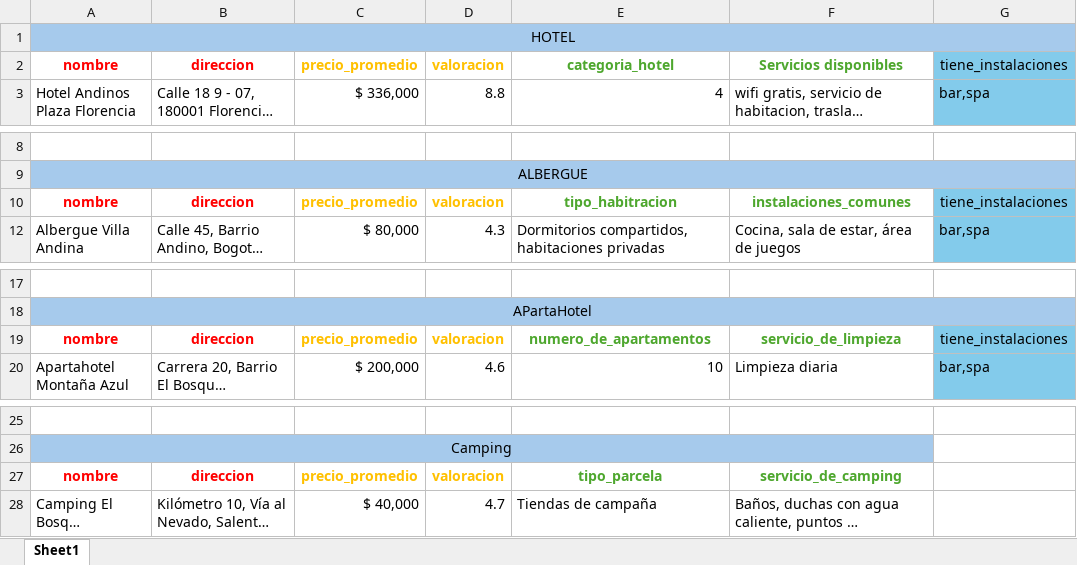
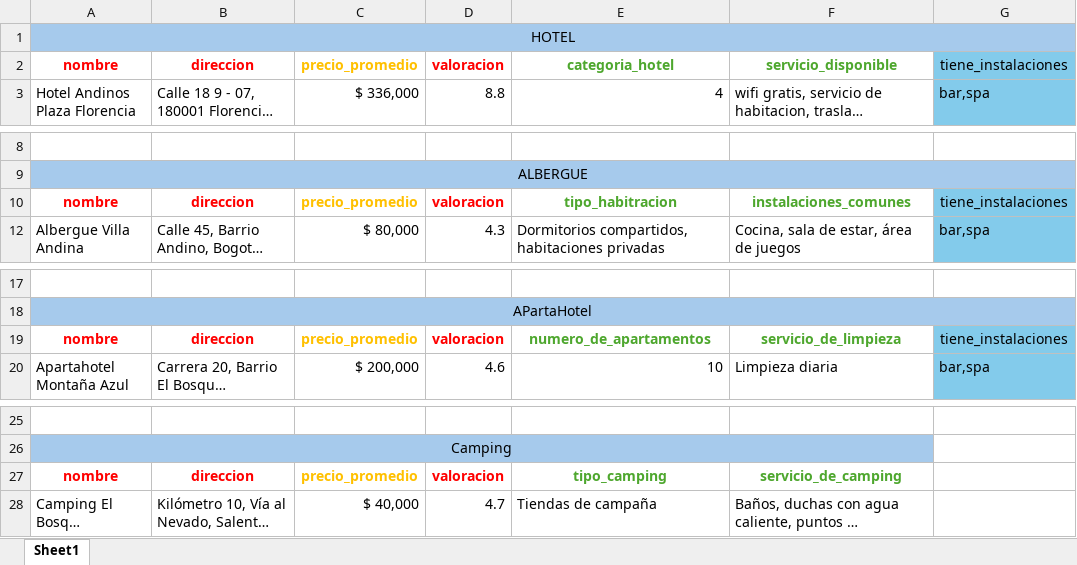
Before and after one commit to Braayan-Gomez/ontologia-turismo-v1, an Excel workbook: oferta instancias.xlsx, sheet Sheet1, drawn as a sheet; only a part is shown, gaps mark what is left out; long unchanged cells end in …; values as stored, in another font and other column widths than the file's, no borders; the diff covers the shown part only; the diff names each change by its address in the sheet, - before the commit and + after, or states it on an @@ line.

```diff
--- a/oferta instancias.xlsx (sheet Sheet1)
+++ b/oferta instancias.xlsx (sheet Sheet1)
-D2 text colour: #FFC000
+D2 text colour: #FF0000
-F2: Servicios disponibles
+F2: servicio_disponible
-D10 text colour: #FFC000
+D10 text colour: #FF0000
-D19 text colour: #FFC000
+D19 text colour: #FF0000
-D27 text colour: #FFC000
+D27 text colour: #FF0000
-E27: tipo_parcela
+E27: tipo_camping
```
Also changed, not shown: 40 added rows, 2 edited cells and cell formats elsewhere in this sheet, 6 other files.
